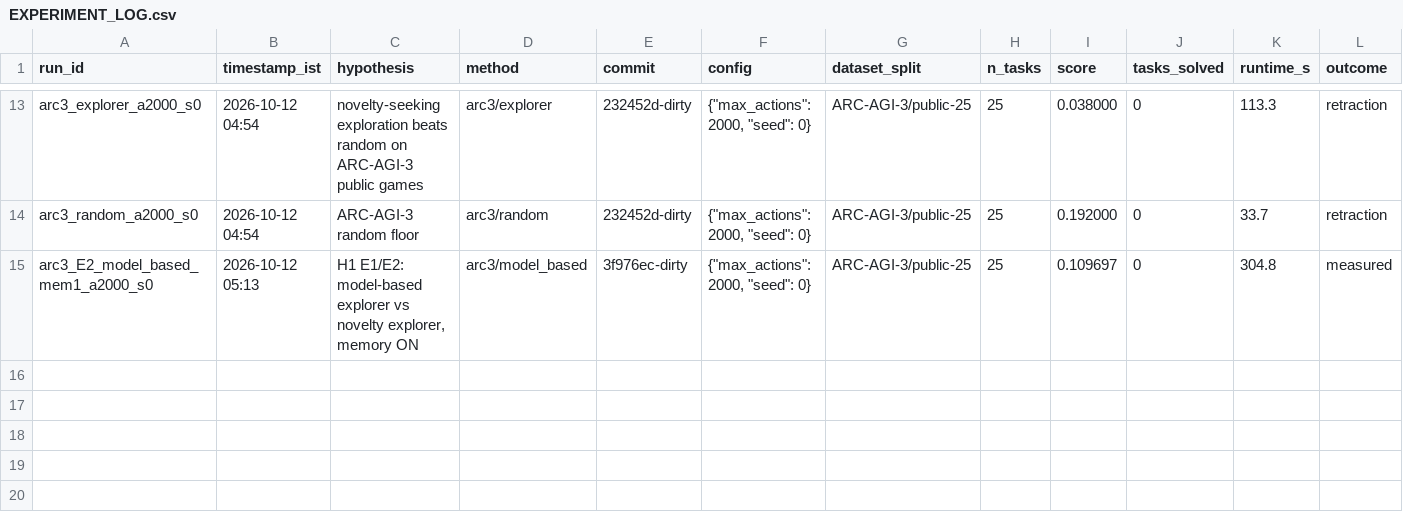
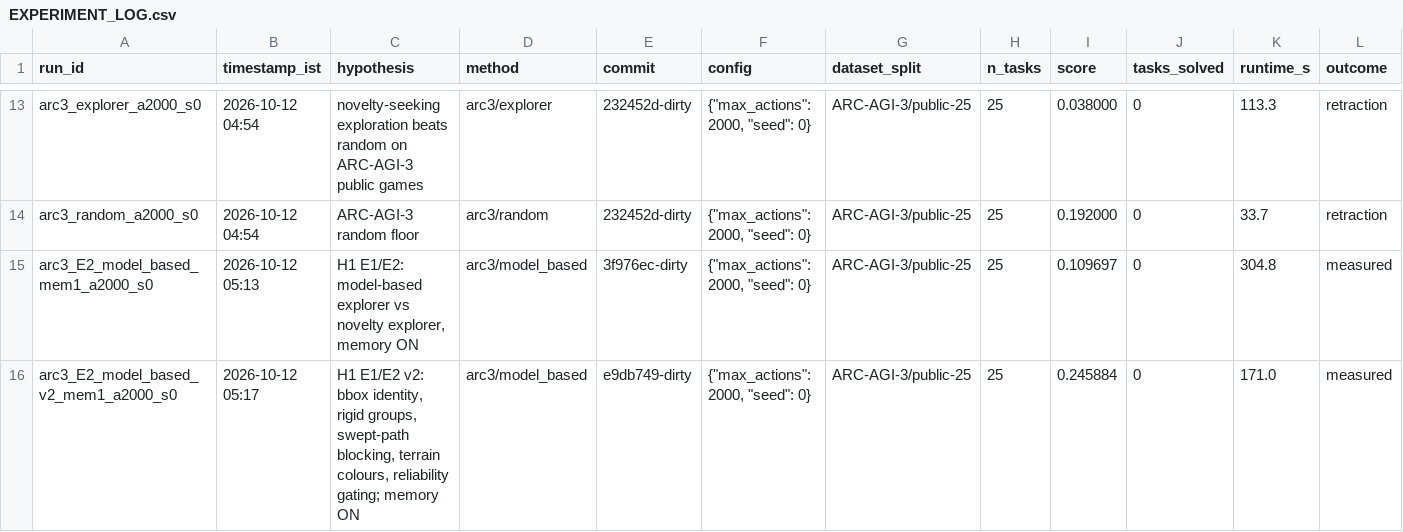
Before and after one commit to rodriguescarson/arc-prize-2026, a CSV file: EXPERIMENT_LOG.csv, drawn as a sheet; only a part is shown, gaps mark what is left out; rows hold the shown columns only; the diff names each change by its address in the sheet, - before the commit and + after, or states it on an @@ line.

Commit message:
E2 v2 results (0.246, 11 levels), failure table tool, contact-driven curiosity, bundle test fix

```diff
--- a/EXPERIMENT_LOG.csv
+++ b/EXPERIMENT_LOG.csv
+row 16: arc3_E2_model_based_v2_mem1_a2000_s0 | 2026-10-12 05:17 | H1 E1/E2 v2: bbox identity, rigid groups, swept-path blocking, terrain colours, reliability gating; memory ON | arc3/model_based | e9db749-dirty | {"max_actions": 2000, "seed": 0} | ARC-AGI-3/public-25 | 25 | 0.245884 | 0 | 171.0 | measured
```
Also changed, not shown: 11 other files.
